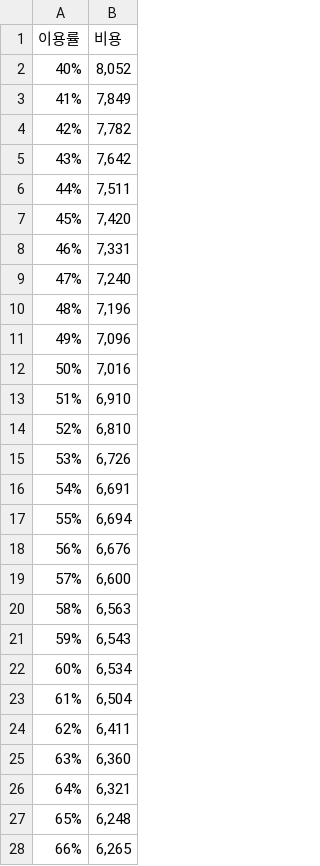
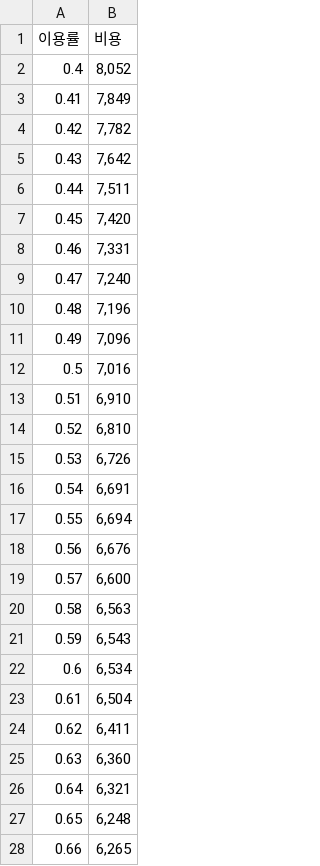
Before and after one commit to janghanhwi/JHH, a CSV file: var_0610.csv, drawn as a sheet; only a part is shown; the diff covers the shown part only.

Commit message:
Add files via upload

```diff
--- a/var_0610.csv
+++ b/var_0610.csv
@@ -1,28 +1,28 @@
 이용률,비용
-40%,"8,052 "
-41%,"7,849 "
-42%,"7,782 "
-43%,"7,642 "
-44%,"7,511 "
-45%,"7,420 "
-46%,"7,331 "
-47%,"7,240 "
-48%,"7,196 "
-49%,"7,096 "
-50%,"7,016 "
-51%,"6,910 "
-52%,"6,810 "
-53%,"6,726 "
-54%,"6,691 "
-55%,"6,694 "
-56%,"6,676 "
-57%,"6,600 "
-58%,"6,563 "
-59%,"6,543 "
-60%,"6,534 "
-61%,"6,504 "
-62%,"6,411 "
-63%,"6,360 "
-64%,"6,321 "
-65%,"6,248 "
-66%,"6,265 "
+0.4,"8,052"
+0.41,"7,849"
+0.42,"7,782"
+0.43,"7,642"
+0.44,"7,511"
+0.45,"7,420"
+0.46,"7,331"
+0.47,"7,240"
+0.48,"7,196"
+0.49,"7,096"
+0.5,"7,016"
+0.51,"6,910"
+0.52,"6,810"
+0.53,"6,726"
+0.54,"6,691"
+0.55,"6,694"
+0.56,"6,676"
+0.57,"6,600"
+0.58,"6,563"
+0.59,"6,543"
+0.6,"6,534"
+0.61,"6,504"
+0.62,"6,411"
+0.63,"6,360"
+0.64,"6,321"
+0.65,"6,248"
+0.66,"6,265"
```
Also changed, not shown: 29 edited cells elsewhere in this file.
